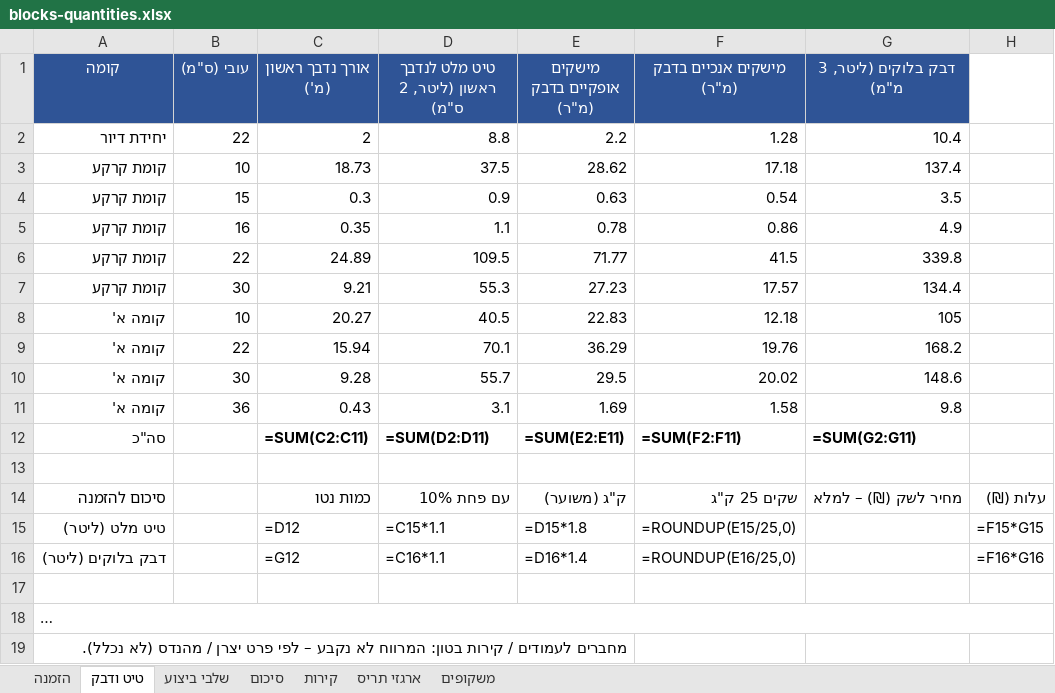
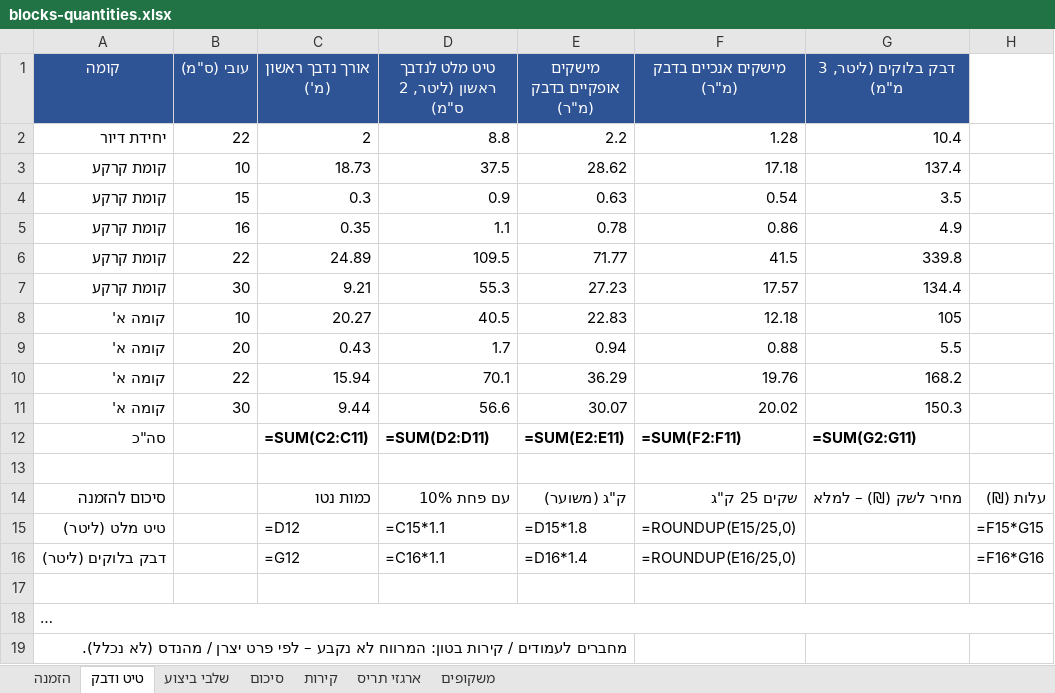
Before and after one commit to 123avihai-collab/House-3d, an Excel workbook: docs/quantities/blocks-quantities.xlsx, sheet טיט ודבק, drawn as a sheet; long unchanged cells end in …; values as stored, in another font and other column widths than the file's, no borders; formulas without a stored value are shown as written; removed rows and columns are numbered as before the commit, all else as after; the diff names each change by its address in the sheet, - before the commit and + after, or states it on an @@ line.

```diff
--- a/docs/quantities/blocks-quantities.xlsx (sheet טיט ודבק)
+++ b/docs/quantities/blocks-quantities.xlsx (sheet טיט ודבק)
+row 9: קומה א' | 20 | 0.43 | 1.7 | 0.94 | 0.88 | 5.5
-row 10: קומה א' | 30 | 9.28 | 55.7 | 29.5 | 20.02 | 148.6
-row 11: קומה א' | 36 | 0.43 | 3.1 | 1.69 | 1.58 | 9.8
+row 11: קומה א' | 30 | 9.44 | 56.6 | 30.07 | 20.02 | 150.3
```
Also changed, not shown: sheet הזמנה, sheet סיכום, sheet קירות, 10 other files.
